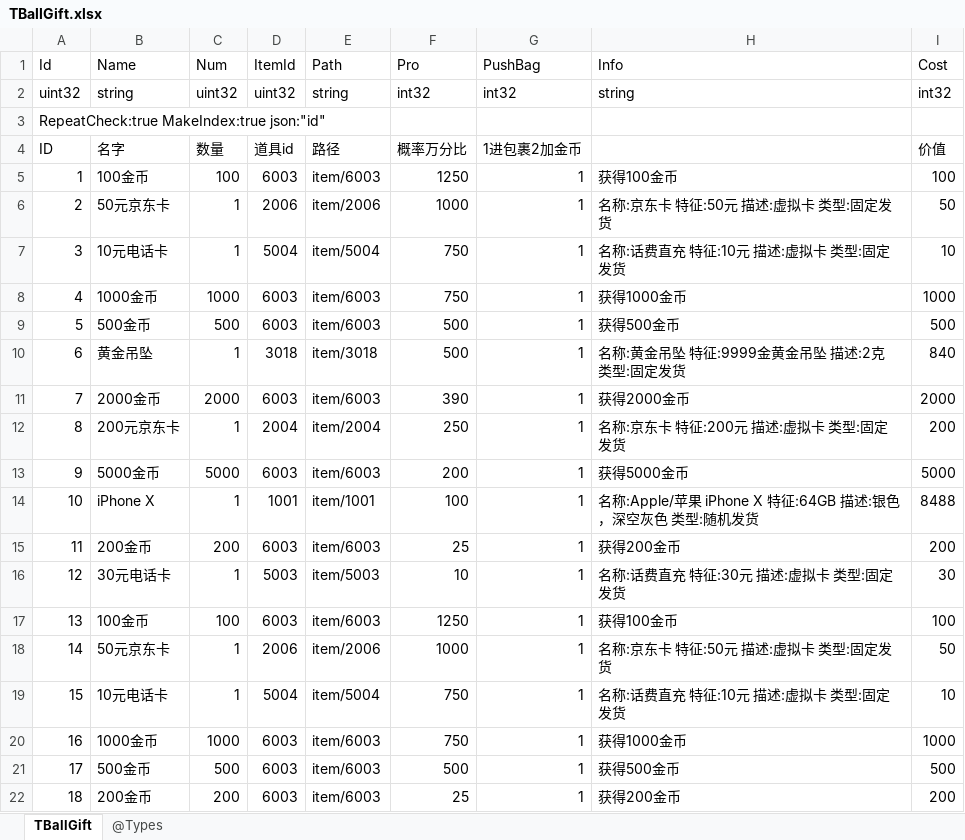
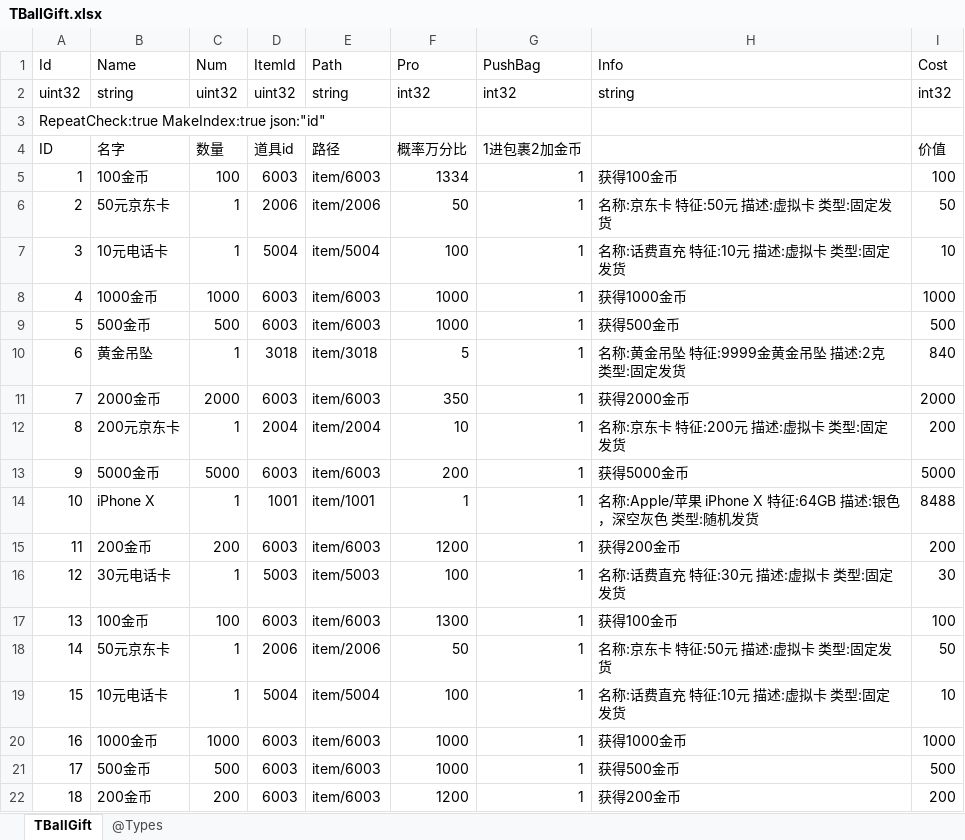
Before and after one commit to gaozhengshuang/turngame, an Excel workbook: docs/excel/TBallGift.xlsx, sheet TBallGift, drawn as a sheet; values as stored, in another font and other column widths than the file's, no borders; the diff names each change by its address in the sheet, - before the commit and + after, or states it on an @@ line.

Commit message:
修改概率

```diff
--- a/docs/excel/TBallGift.xlsx (sheet TBallGift)
+++ b/docs/excel/TBallGift.xlsx (sheet TBallGift)
-F5 (Pro): 1250
+F5 (Pro): 1334
-F6 (Pro): 1000
+F6 (Pro): 50
-F7 (Pro): 750
+F7 (Pro): 100
-F8 (Pro): 750
+F8 (Pro): 1000
-F9 (Pro): 500
+F9 (Pro): 1000
-F10 (Pro): 500
+F10 (Pro): 5
-F11 (Pro): 390
+F11 (Pro): 350
-F12 (Pro): 250
+F12 (Pro): 10
-F14 (Pro): 100
+F14 (Pro): 1
-F15 (Pro): 25
+F15 (Pro): 1200
-F16 (Pro): 10
+F16 (Pro): 100
-F17 (Pro): 1250
+F17 (Pro): 1300
-F18 (Pro): 1000
+F18 (Pro): 50
-F19 (Pro): 750
+F19 (Pro): 100
-F20 (Pro): 750
+F20 (Pro): 1000
-F21 (Pro): 500
+F21 (Pro): 1000
-F22 (Pro): 25
+F22 (Pro): 1200
```
